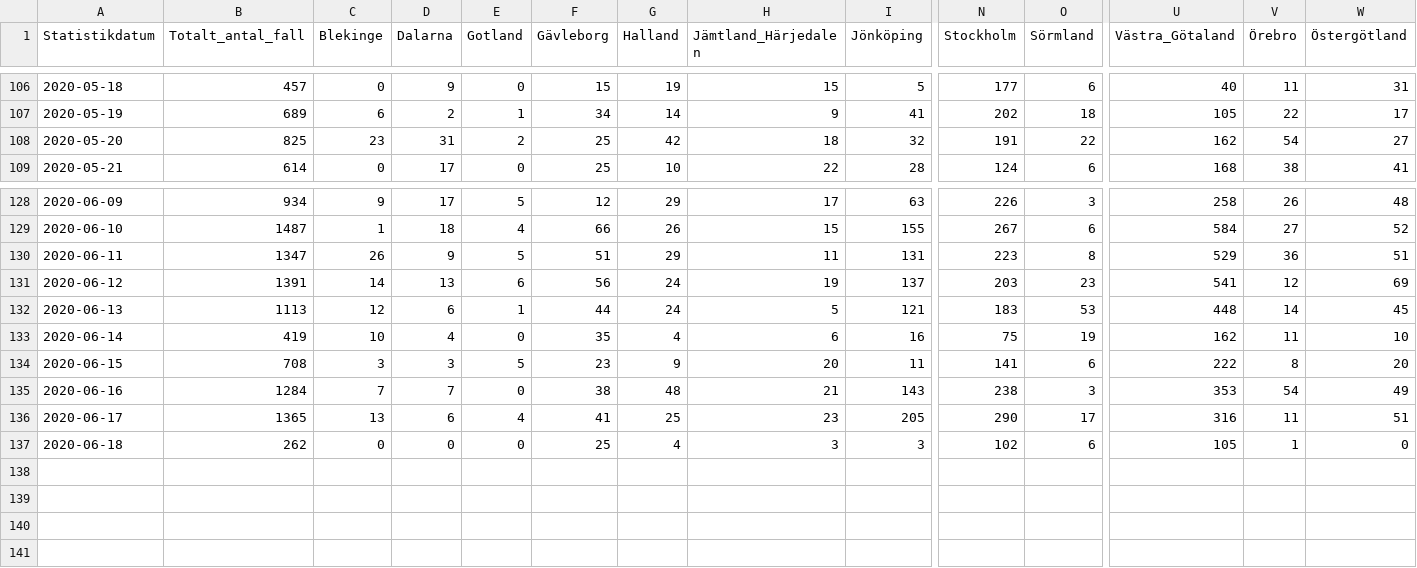
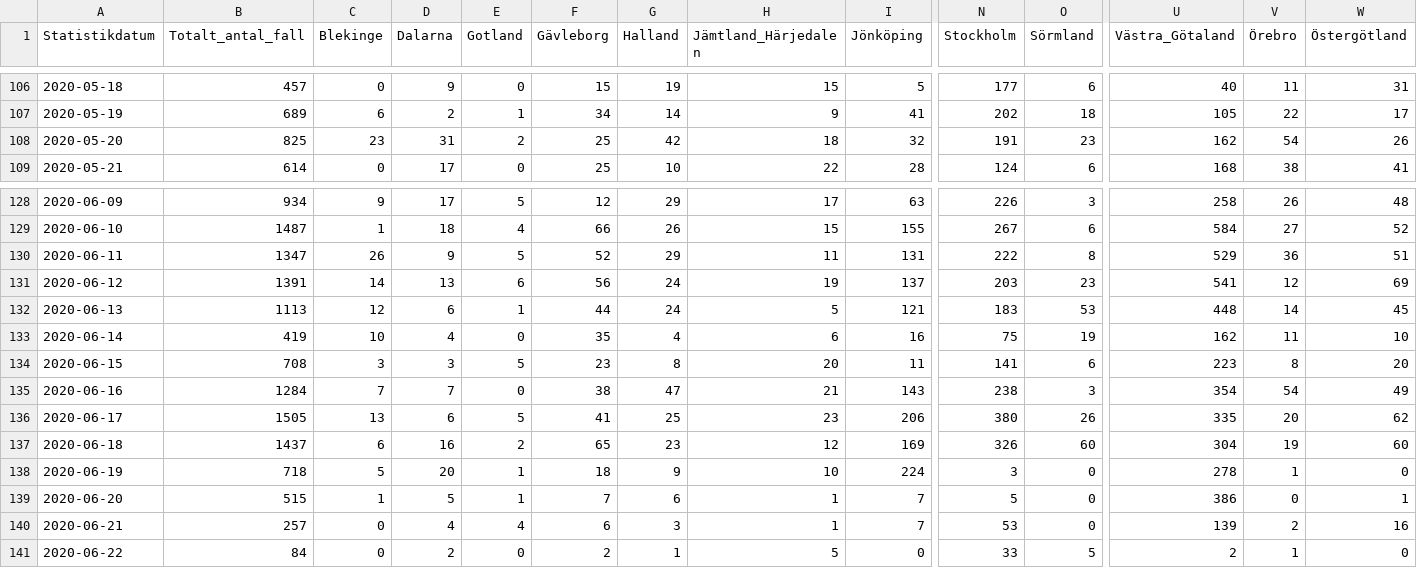
Before and after one commit to shortlisted/covid-19-sweden, a CSV file: cases_by_date_and_region.csv, drawn as a sheet; only a part is shown, gaps mark what is left out; removed rows and columns are numbered as before the commit, all else as after; rows hold the shown columns only; the diff names each change by its address in the sheet, - before the commit and + after, or states it on an @@ line.

Commit message:
June 22, Swedish covid-19 data

```diff
--- a/cases_by_date_and_region.csv
+++ b/cases_by_date_and_region.csv
-O108 (Sörmland): 22
+O108 (Sörmland): 23
-W108 (Östergötland): 27
+W108 (Östergötland): 26
-F130 (Gävleborg): 51
+F130 (Gävleborg): 52
-N130 (Stockholm): 223
+N130 (Stockholm): 222
-G134 (Halland): 9
+G134 (Halland): 8
-U134 (Västra_Götaland): 222
+U134 (Västra_Götaland): 223
-G135 (Halland): 48
+G135 (Halland): 47
-U135 (Västra_Götaland): 353
+U135 (Västra_Götaland): 354
-B136 (Totalt_antal_fall): 1365
+B136 (Totalt_antal_fall): 1505
-E136 (Gotland): 4
+E136 (Gotland): 5
-I136 (Jönköping): 205
+I136 (Jönköping): 206
-N136 (Stockholm): 290
+N136 (Stockholm): 380
-O136 (Sörmland): 17
+O136 (Sörmland): 26
-U136 (Västra_Götaland): 316
+U136 (Västra_Götaland): 335
-V136 (Örebro): 11
+V136 (Örebro): 20
-W136 (Östergötland): 51
+W136 (Östergötland): 62
-row 137: 2020-06-18 | 262 | 0 | 0 | 0 | 25 | 4 | 3 | 3 | 102 | 6 | 105 | 1 | 0
+row 137: 2020-06-18 | 1437 | 6 | 16 | 2 | 65 | 23 | 12 | 169 | 326 | 60 | 304 | 19 | 60
+row 138: 2020-06-19 | 718 | 5 | 20 | 1 | 18 | 9 | 10 | 224 | 3 | 0 | 278 | 1 | 0
+row 139: 2020-06-20 | 515 | 1 | 5 | 1 | 7 | 6 | 1 | 7 | 5 | 0 | 386 | 0 | 1
+row 140: 2020-06-21 | 257 | 0 | 4 | 4 | 6 | 3 | 1 | 7 | 53 | 0 | 139 | 2 | 16
+row 141: 2020-06-22 | 84 | 0 | 2 | 0 | 2 | 1 | 5 | 0 | 33 | 5 | 2 | 1 | 0
```
Also changed, not shown: ICU_by_date.csv, deaths_by_date.csv, 3 other files.
